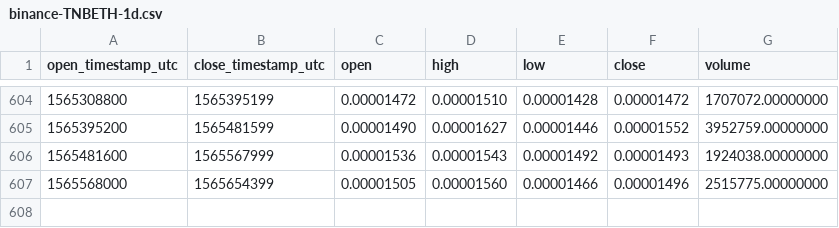
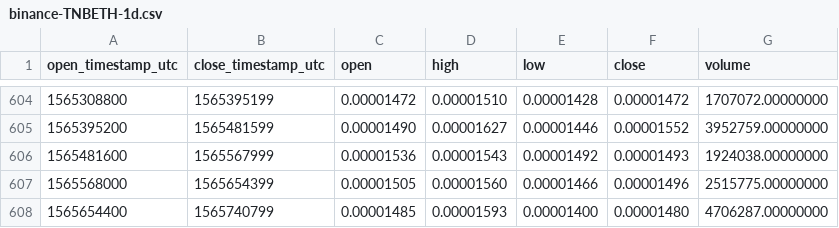
Before and after one commit to cryptobigbro/binance-TNBETH, a CSV file: binance-TNBETH-1d.csv, drawn as a sheet; only a part is shown, gaps mark what is left out.

Commit message:
Update OHLCV data.

```diff
--- a/binance-TNBETH-1d.csv
+++ b/binance-TNBETH-1d.csv
@@ -607 +607,2 @@ open_timestamp_utc,close_timestamp_utc,open,high,low,close,volume
 1565568000,1565654399,0.00001505,0.00001560,0.00001466,0.00001496,2515775.00000000
+1565654400,1565740799,0.00001485,0.00001593,0.00001400,0.00001480,4706287.00000000
```
Also changed, not shown: 1 other file.
